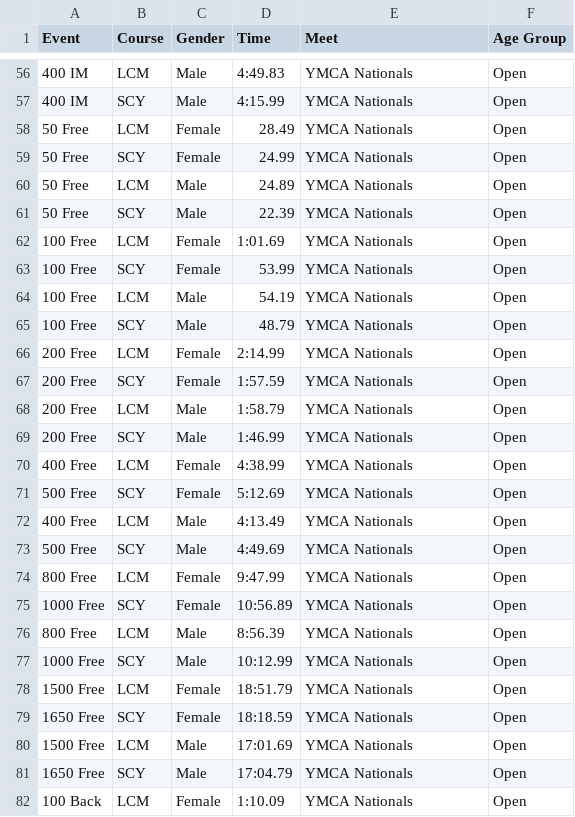
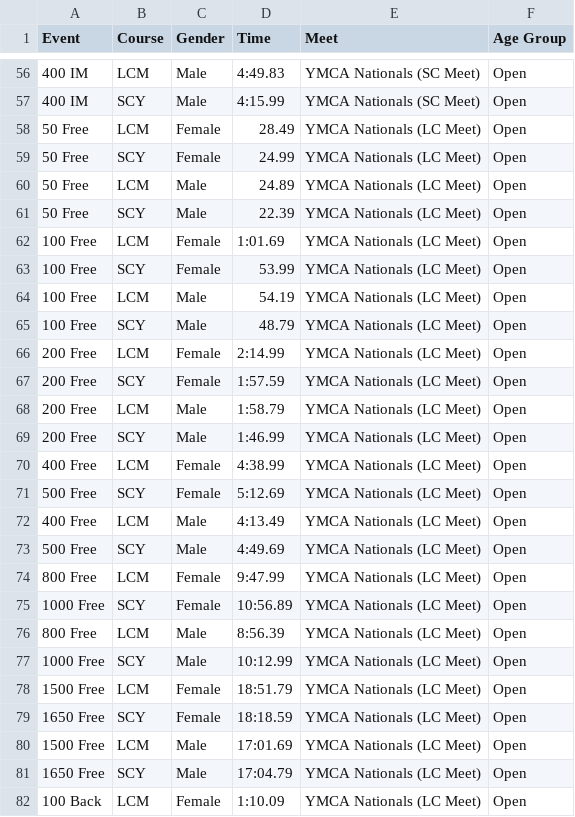
Before and after one commit to casey-hinckley/yota, a CSV file: all_meet_standards.csv, drawn as a sheet; only a part is shown, gaps mark what is left out; the diff covers the shown part only.

```diff
--- a/all_meet_standards.csv
+++ b/all_meet_standards.csv
@@ -56,27 +56,27 @@ Event,Course,Gender,Time,Meet,Age Group
-400 IM,LCM,Male,4:49.83,YMCA Nationals,Open
-400 IM,SCY,Male,4:15.99,YMCA Nationals,Open
-50 Free,LCM,Female,28.49,YMCA Nationals,Open
-50 Free,SCY,Female,24.99,YMCA Nationals,Open
-50 Free,LCM,Male,24.89,YMCA Nationals,Open
-50 Free,SCY,Male,22.39,YMCA Nationals,Open
-100 Free,LCM,Female,1:01.69,YMCA Nationals,Open
-100 Free,SCY,Female,53.99,YMCA Nationals,Open
-100 Free,LCM,Male,54.19,YMCA Nationals,Open
-100 Free,SCY,Male,48.79,YMCA Nationals,Open
-200 Free,LCM,Female,2:14.99,YMCA Nationals,Open
-200 Free,SCY,Female,1:57.59,YMCA Nationals,Open
-200 Free,LCM,Male,1:58.79,YMCA Nationals,Open
-200 Free,SCY,Male,1:46.99,YMCA Nationals,Open
-400 Free,LCM,Female,4:38.99,YMCA Nationals,Open
-500 Free,SCY,Female,5:12.69,YMCA Nationals,Open
-400 Free,LCM,Male,4:13.49,YMCA Nationals,Open
-500 Free,SCY,Male,4:49.69,YMCA Nationals,Open
-800 Free,LCM,Female,9:47.99,YMCA Nationals,Open
-1000 Free,SCY,Female,10:56.89,YMCA Nationals,Open
-800 Free,LCM,Male,8:56.39,YMCA Nationals,Open
-1000 Free,SCY,Male,10:12.99,YMCA Nationals,Open
-1500 Free,LCM,Female,18:51.79,YMCA Nationals,Open
-1650 Free,SCY,Female,18:18.59,YMCA Nationals,Open
-1500 Free,LCM,Male,17:01.69,YMCA Nationals,Open
-1650 Free,SCY,Male,17:04.79,YMCA Nationals,Open
-100 Back,LCM,Female,1:10.09,YMCA Nationals,Open
+400 IM,LCM,Male,4:49.83,YMCA Nationals (SC Meet),Open
+400 IM,SCY,Male,4:15.99,YMCA Nationals (SC Meet),Open
+50 Free,LCM,Female,28.49,YMCA Nationals (LC Meet),Open
+50 Free,SCY,Female,24.99,YMCA Nationals (LC Meet),Open
+50 Free,LCM,Male,24.89,YMCA Nationals (LC Meet),Open
+50 Free,SCY,Male,22.39,YMCA Nationals (LC Meet),Open
+100 Free,LCM,Female,1:01.69,YMCA Nationals (LC Meet),Open
+100 Free,SCY,Female,53.99,YMCA Nationals (LC Meet),Open
+100 Free,LCM,Male,54.19,YMCA Nationals (LC Meet),Open
+100 Free,SCY,Male,48.79,YMCA Nationals (LC Meet),Open
+200 Free,LCM,Female,2:14.99,YMCA Nationals (LC Meet),Open
+200 Free,SCY,Female,1:57.59,YMCA Nationals (LC Meet),Open
+200 Free,LCM,Male,1:58.79,YMCA Nationals (LC Meet),Open
+200 Free,SCY,Male,1:46.99,YMCA Nationals (LC Meet),Open
+400 Free,LCM,Female,4:38.99,YMCA Nationals (LC Meet),Open
+500 Free,SCY,Female,5:12.69,YMCA Nationals (LC Meet),Open
+400 Free,LCM,Male,4:13.49,YMCA Nationals (LC Meet),Open
+500 Free,SCY,Male,4:49.69,YMCA Nationals (LC Meet),Open
+800 Free,LCM,Female,9:47.99,YMCA Nationals (LC Meet),Open
+1000 Free,SCY,Female,10:56.89,YMCA Nationals (LC Meet),Open
+800 Free,LCM,Male,8:56.39,YMCA Nationals (LC Meet),Open
+1000 Free,SCY,Male,10:12.99,YMCA Nationals (LC Meet),Open
+1500 Free,LCM,Female,18:51.79,YMCA Nationals (LC Meet),Open
+1650 Free,SCY,Female,18:18.59,YMCA Nationals (LC Meet),Open
+1500 Free,LCM,Male,17:01.69,YMCA Nationals (LC Meet),Open
+1650 Free,SCY,Male,17:04.79,YMCA Nationals (LC Meet),Open
+100 Back,LCM,Female,1:10.09,YMCA Nationals (LC Meet),Open
```
Also changed, not shown: 85 edited cells elsewhere in this file, 38 other files.
